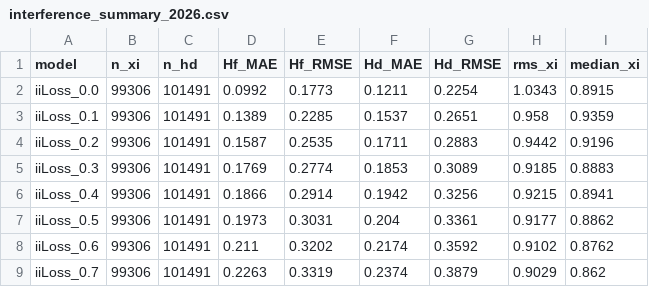
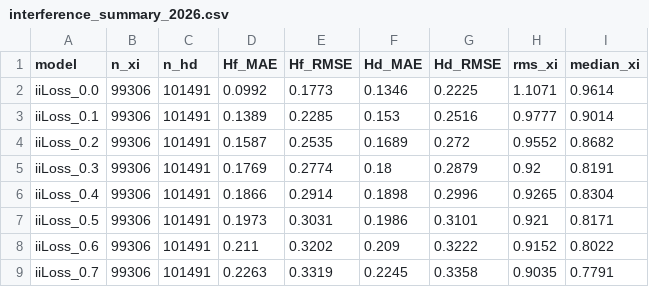
Before and after one commit to KanzowA/InterferenceIndex, a CSV file: results/2026/interference_summary_2026.csv, drawn as a sheet; only a part is shown; the diff covers the shown part only.

```diff
--- a/results/2026/interference_summary_2026.csv
+++ b/results/2026/interference_summary_2026.csv
@@ -1,9 +1,9 @@
 model,n_xi,n_hd,Hf_MAE,Hf_RMSE,Hd_MAE,Hd_RMSE,rms_xi,median_xi
-iiLoss_0.0,99306,101491,0.0992,0.1773,0.1211,0.2254,1.0343,0.8915
-iiLoss_0.1,99306,101491,0.1389,0.2285,0.1537,0.2651,0.958,0.9359
-iiLoss_0.2,99306,101491,0.1587,0.2535,0.1711,0.2883,0.9442,0.9196
-iiLoss_0.3,99306,101491,0.1769,0.2774,0.1853,0.3089,0.9185,0.8883
-iiLoss_0.4,99306,101491,0.1866,0.2914,0.1942,0.3256,0.9215,0.8941
-iiLoss_0.5,99306,101491,0.1973,0.3031,0.204,0.3361,0.9177,0.8862
-iiLoss_0.6,99306,101491,0.211,0.3202,0.2174,0.3592,0.9102,0.8762
-iiLoss_0.7,99306,101491,0.2263,0.3319,0.2374,0.3879,0.9029,0.862
+iiLoss_0.0,99306,101491,0.0992,0.1773,0.1346,0.2225,1.1071,0.9614
+iiLoss_0.1,99306,101491,0.1389,0.2285,0.153,0.2516,0.9777,0.9014
+iiLoss_0.2,99306,101491,0.1587,0.2535,0.1689,0.272,0.9552,0.8682
+iiLoss_0.3,99306,101491,0.1769,0.2774,0.18,0.2879,0.92,0.8191
+iiLoss_0.4,99306,101491,0.1866,0.2914,0.1898,0.2996,0.9265,0.8304
+iiLoss_0.5,99306,101491,0.1973,0.3031,0.1986,0.3101,0.921,0.8171
+iiLoss_0.6,99306,101491,0.211,0.3202,0.209,0.3222,0.9152,0.8022
+iiLoss_0.7,99306,101491,0.2263,0.3319,0.2245,0.3358,0.9035,0.7791
```
Also changed, not shown: 127 edited cells elsewhere in this file, 7 other files.
